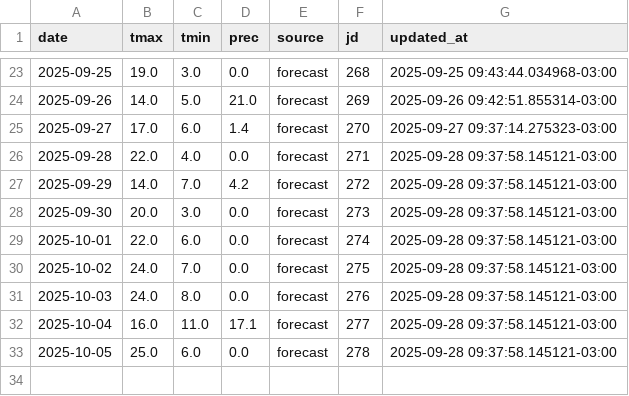
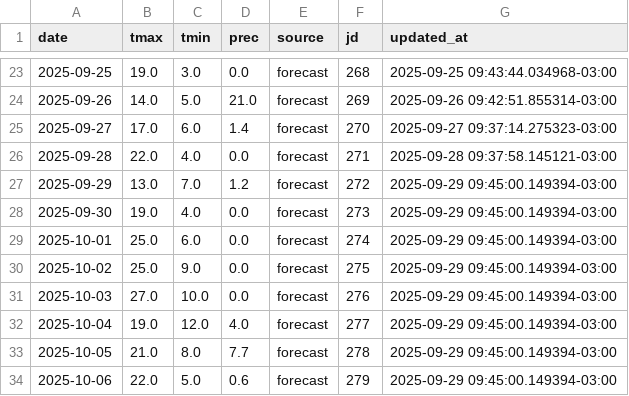
Before and after one commit to PREDWEEM/AVEFA2, a CSV file: meteo_history.csv, drawn as a sheet; only a part is shown, gaps mark what is left out.

```diff
--- a/meteo_history.csv
+++ b/meteo_history.csv
@@ -26,8 +26,9 @@ date,tmax,tmin,prec,source,jd,updated_at
 2025-09-28,22.0,4.0,0.0,forecast,271,2025-09-28 09:37:58.145121-03:00
-2025-09-29,14.0,7.0,4.2,forecast,272,2025-09-28 09:37:58.145121-03:00
-2025-09-30,20.0,3.0,0.0,forecast,273,2025-09-28 09:37:58.145121-03:00
-2025-10-01,22.0,6.0,0.0,forecast,274,2025-09-28 09:37:58.145121-03:00
-2025-10-02,24.0,7.0,0.0,forecast,275,2025-09-28 09:37:58.145121-03:00
-2025-10-03,24.0,8.0,0.0,forecast,276,2025-09-28 09:37:58.145121-03:00
-2025-10-04,16.0,11.0,17.1,forecast,277,2025-09-28 09:37:58.145121-03:00
-2025-10-05,25.0,6.0,0.0,forecast,278,2025-09-28 09:37:58.145121-03:00
+2025-09-29,13.0,7.0,1.2,forecast,272,2025-09-29 09:45:00.149394-03:00
+2025-09-30,19.0,4.0,0.0,forecast,273,2025-09-29 09:45:00.149394-03:00
+2025-10-01,25.0,6.0,0.0,forecast,274,2025-09-29 09:45:00.149394-03:00
+2025-10-02,25.0,9.0,0.0,forecast,275,2025-09-29 09:45:00.149394-03:00
+2025-10-03,27.0,10.0,0.0,forecast,276,2025-09-29 09:45:00.149394-03:00
+2025-10-04,19.0,12.0,4.0,forecast,277,2025-09-29 09:45:00.149394-03:00
+2025-10-05,21.0,8.0,7.7,forecast,278,2025-09-29 09:45:00.149394-03:00
+2025-10-06,22.0,5.0,0.6,forecast,279,2025-09-29 09:45:00.149394-03:00
```
